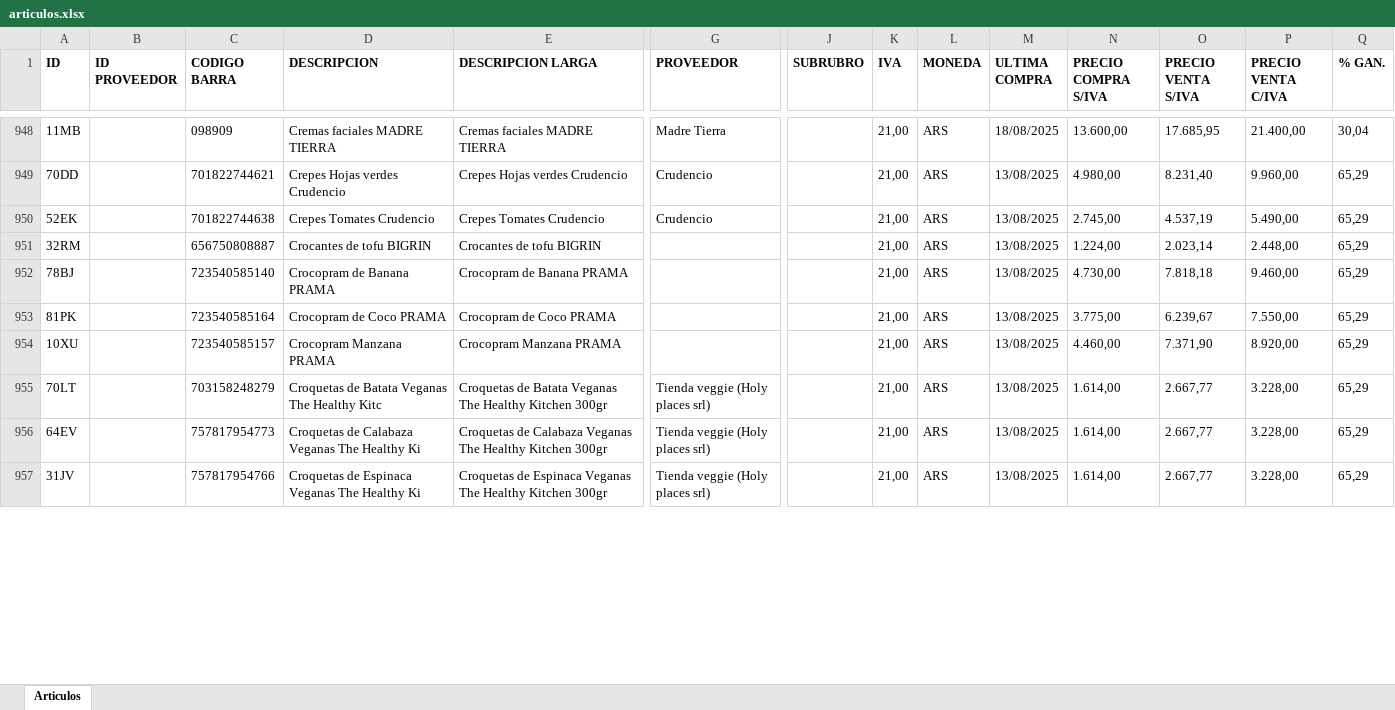
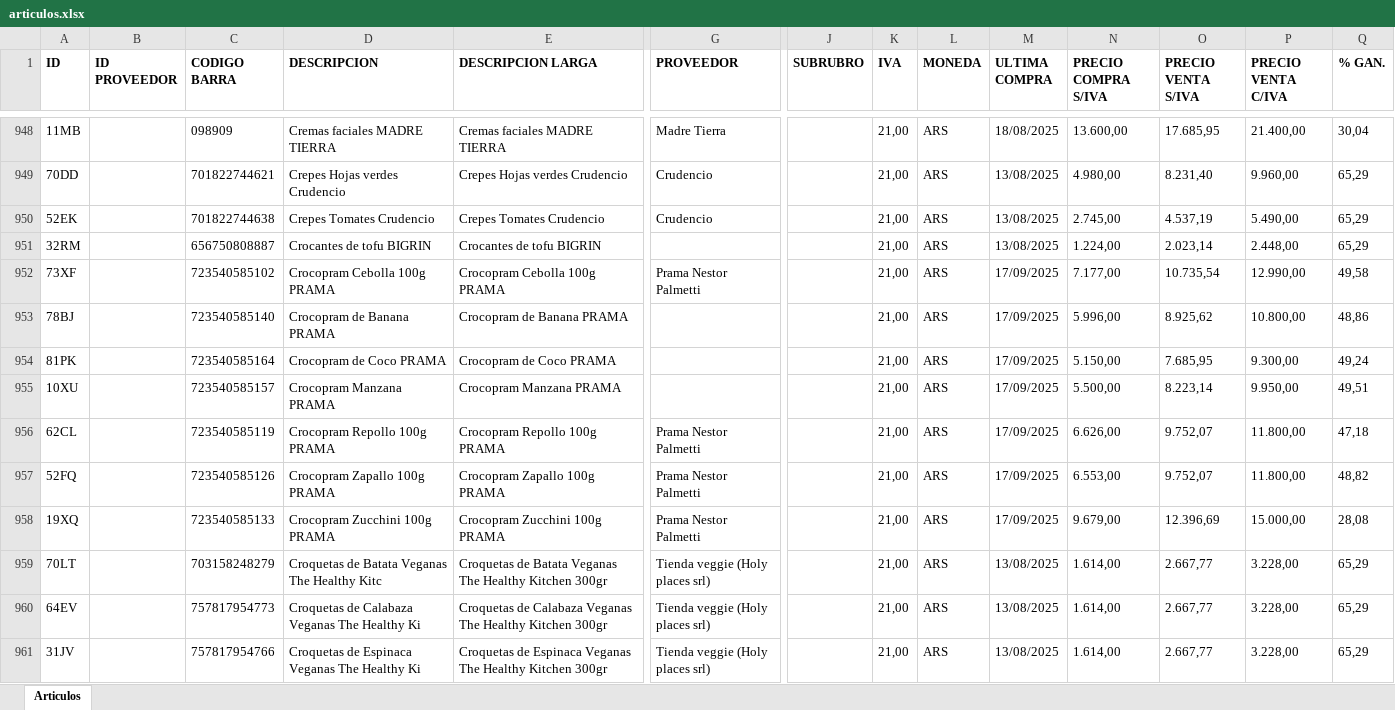
Before and after one commit to ppaipi/plutarco.github.io, an Excel workbook: articulos.xlsx, sheet Articulos, drawn as a sheet; only a part is shown, gaps mark what is left out; values as stored, in another font and other column widths than the file's, no borders; addresses are those after the commit; rows hold the shown columns only; the diff covers the shown part only; the diff names each change by its address in the sheet, - before the commit and + after, or states it on an @@ line.

Commit message:
Add files via upload

```diff
--- a/articulos.xlsx (sheet Articulos)
+++ b/articulos.xlsx (sheet Articulos)
+row 952: 73XF |  | 723540585102 | Crocopram Cebolla 100g PRAMA | Crocopram Cebolla 100g PRAMA | Prama Nestor Palmetti |  | 21,00 | ARS | 17/09/2025 | 7.177,00 | 10.735,54 | 12.990,00 | 49,58
-M953:M955 (ULTIMA COMPRA): 13/08/2025
+M953:M955 (ULTIMA COMPRA): 17/09/2025
-N953 (PRECIO COMPRA S/IVA): 4.730,00
+N953 (PRECIO COMPRA S/IVA): 5.996,00
-O953 (PRECIO VENTA S/IVA): 7.818,18
+O953 (PRECIO VENTA S/IVA): 8.925,62
-P953 (PRECIO VENTA C/IVA): 9.460,00
+P953 (PRECIO VENTA C/IVA): 10.800,00
-Q953 (% GAN.): 65,29
+Q953 (% GAN.): 48,86
-N954 (PRECIO COMPRA S/IVA): 3.775,00
+N954 (PRECIO COMPRA S/IVA): 5.150,00
-O954 (PRECIO VENTA S/IVA): 6.239,67
+O954 (PRECIO VENTA S/IVA): 7.685,95
-P954 (PRECIO VENTA C/IVA): 7.550,00
+P954 (PRECIO VENTA C/IVA): 9.300,00
-Q954 (% GAN.): 65,29
+Q954 (% GAN.): 49,24
-N955 (PRECIO COMPRA S/IVA): 4.460,00
+N955 (PRECIO COMPRA S/IVA): 5.500,00
-O955 (PRECIO VENTA S/IVA): 7.371,90
+O955 (PRECIO VENTA S/IVA): 8.223,14
-P955 (PRECIO VENTA C/IVA): 8.920,00
+P955 (PRECIO VENTA C/IVA): 9.950,00
-Q955 (% GAN.): 65,29
+Q955 (% GAN.): 49,51
+row 956: 62CL |  | 723540585119 | Crocopram Repollo 100g PRAMA | Crocopram Repollo 100g PRAMA | Prama Nestor Palmetti |  | 21,00 | ARS | 17/09/2025 | 6.626,00 | 9.752,07 | 11.800,00 | 47,18
+row 957: 52FQ |  | 723540585126 | Crocopram Zapallo 100g PRAMA | Crocopram Zapallo 100g PRAMA | Prama Nestor Palmetti |  | 21,00 | ARS | 17/09/2025 | 6.553,00 | 9.752,07 | 11.800,00 | 48,82
+row 958: 19XQ |  | 723540585133 | Crocopram Zucchini 100g PRAMA | Crocopram Zucchini 100g PRAMA | Prama Nestor Palmetti |  | 21,00 | ARS | 17/09/2025 | 9.679,00 | 12.396,69 | 15.000,00 | 28,08
```
Also changed, not shown: 4 added rows, 1 removed row and 279 edited cells elsewhere in this sheet.
